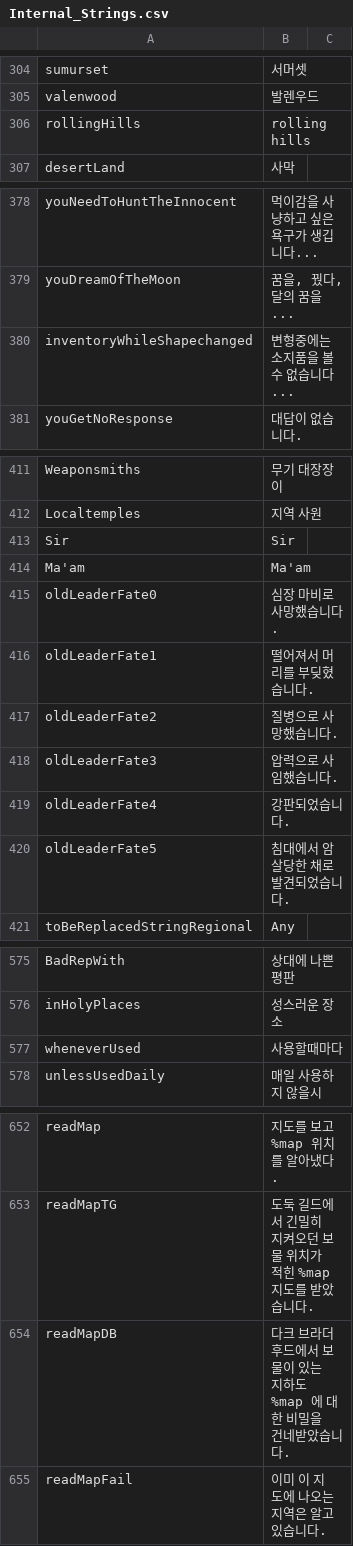
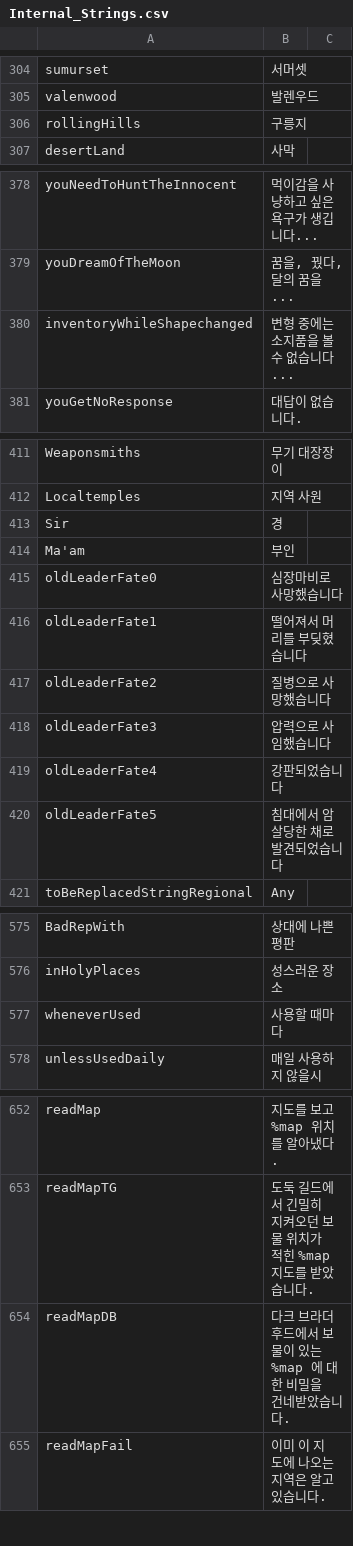
Before and after one commit to wooddoll/dfu_kr, a CSV file: text/Internal_Strings.csv, drawn as a sheet; only a part is shown, gaps mark what is left out; the diff covers the shown part only.

```diff
--- a/text/Internal_Strings.csv
+++ b/text/Internal_Strings.csv
@@ -460,3 +460,3 @@ sumurset,서머셋
 valenwood,발렌우드
-rollingHills,rolling hills
+rollingHills,구릉지
 desertLand,사막
@@ -534,3 +534,3 @@ youNeedToHuntTheInnocent,먹이감을 사냥하고 싶은 욕구가 생깁니다
 youDreamOfTheMoon,"꿈을, 꿨다, 달의 꿈을..."
-inventoryWhileShapechanged,변형중에는 소지품을 볼 수 없습니다...
+inventoryWhileShapechanged,변형 중에는 소지품을 볼 수 없습니다...
 youGetNoResponse,대답이 없습니다.
@@ -567,10 +567,10 @@ Weaponsmiths,무기 대장장이
 Localtemples,지역 사원
-Sir,Sir
-Ma'am,Ma'am
-oldLeaderFate0,심장 마비로 사망했습니다.
-oldLeaderFate1,떨어져서 머리를 부딪혔습니다.
-oldLeaderFate2,질병으로 사망했습니다.
-oldLeaderFate3,압력으로 사임했습니다.
-oldLeaderFate4,강판되었습니다.
-oldLeaderFate5,침대에서 암살당한 채로 발견되었습니다.
+Sir,경
+Ma'am,부인
+oldLeaderFate0,심장마비로 사망했습니다
+oldLeaderFate1,떨어져서 머리를 부딪혔습니다
+oldLeaderFate2,질병으로 사망했습니다
+oldLeaderFate3,압력으로 사임했습니다
+oldLeaderFate4,강판되었습니다
+oldLeaderFate5,침대에서 암살당한 채로 발견되었습니다
 toBeReplacedStringRegional,Any
@@ -731,3 +731,3 @@ BadRepWith,상대에 나쁜평판
 inHolyPlaces,성스러운 장소
-wheneverUsed,사용할때마다
+wheneverUsed,사용할 때마다
 unlessUsedDaily,매일 사용하지 않을시
@@ -808,3 +808,3 @@ readMap,지도를 보고 %map 위치를 알아냈다.
 readMapTG,도둑 길드에서 긴밀히 지켜오던 보물 위치가 적힌 %map 지도를 받았습니다.
-readMapDB,다크 브라더후드에서 보물이 있는 지하도 %map 에 대한 비밀을 건네받았습니다.
+readMapDB,다크 브라더후드에서 보물이 있는 %map 에 대한 비밀을 건네받았습니다.
 readMapFail,이미 이 지도에 나오는 지역은 알고 있습니다.
```
Also changed, not shown: 27 edited cells elsewhere in this file.
